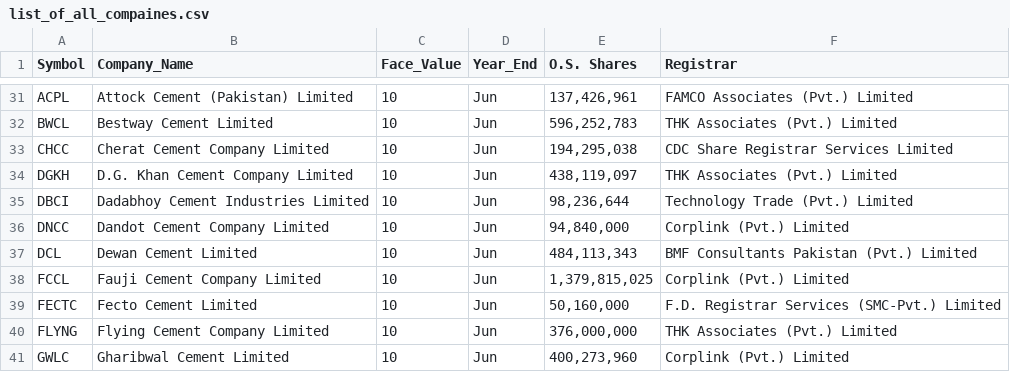
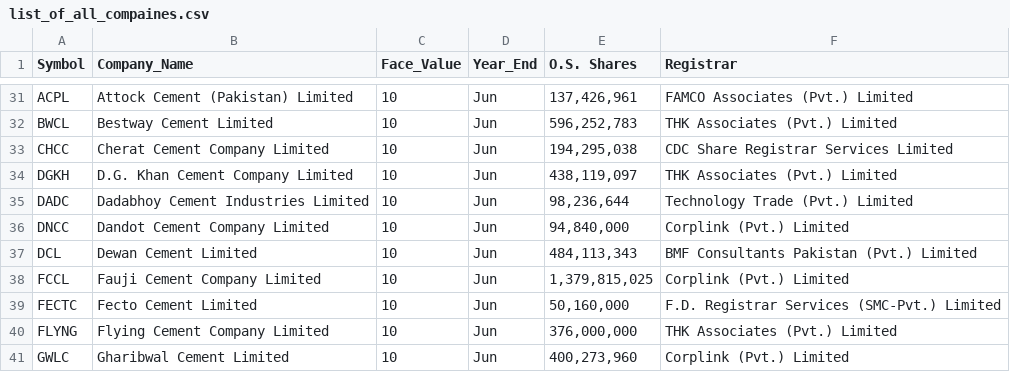
Before and after one commit to Hussainzeeshan/ohyess, a CSV file: list_of_all_compaines.csv, drawn as a sheet; only a part is shown, gaps mark what is left out.

Commit message:
Update list_of_all_compaines.csv

```diff
--- a/list_of_all_compaines.csv
+++ b/list_of_all_compaines.csv
@@ -34,3 +34,3 @@ CHCC,Cherat Cement Company Limited,10,Jun,"194,295,038",CDC Share Registrar Serv
 DGKH,D.G. Khan Cement Company Limited,10,Jun,"438,119,097",THK Associates (Pvt.) Limited
-DBCI,Dadabhoy Cement Industries Limited,10,Jun,"98,236,644",Technology Trade (Pvt.) Limited
+DADC,Dadabhoy Cement Industries Limited,10,Jun,"98,236,644",Technology Trade (Pvt.) Limited
 DNCC,Dandot Cement Company Limited,10,Jun,"94,840,000",Corplink (Pvt.) Limited
```
